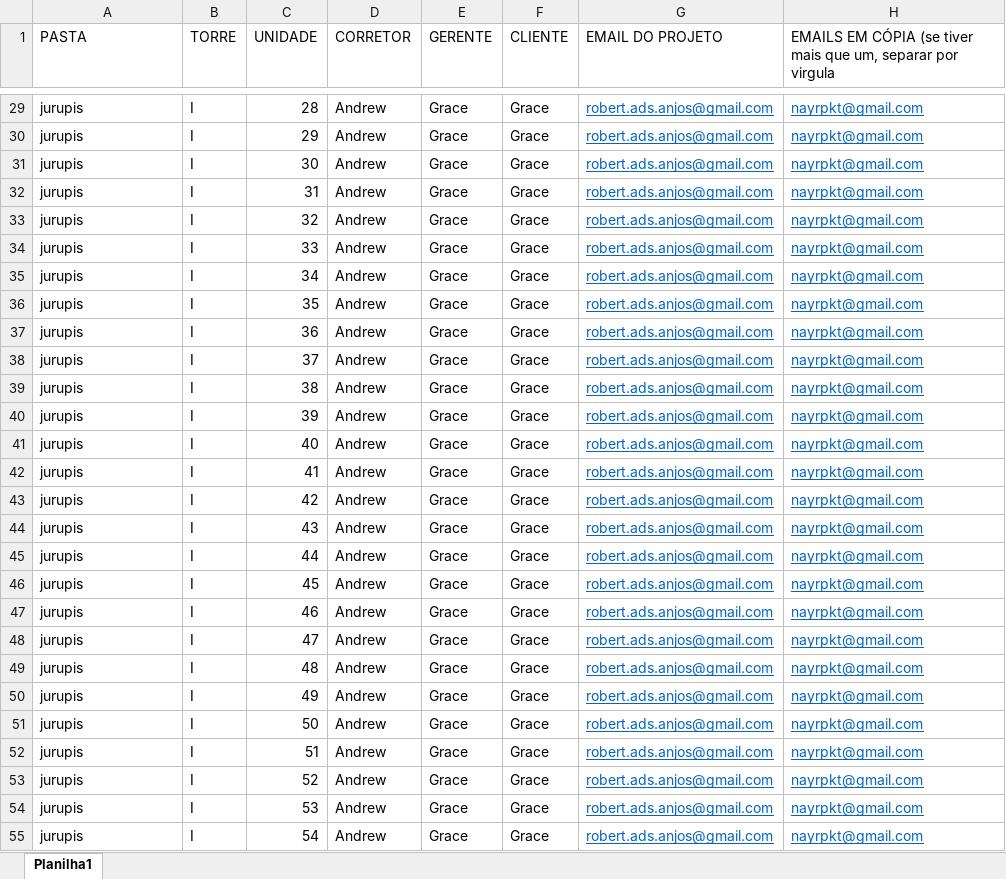
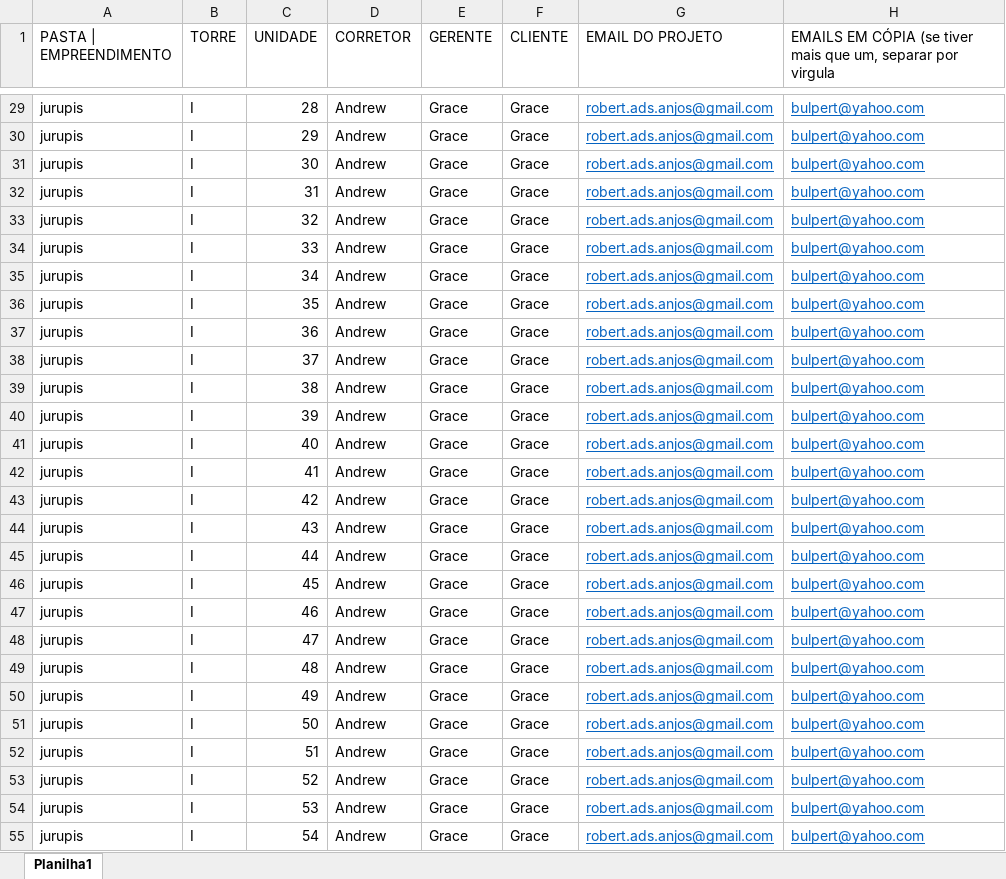
Before and after one commit to zorakinho/LearningCode, an Excel workbook: Mensageria/betti/email.xlsx, sheet Planilha1, drawn as a sheet; only a part is shown, gaps mark what is left out; values as stored, in another font and other column widths than the file's, no borders; the diff covers the shown part only; the diff names each change by its address in the sheet, - before the commit and + after, or states it on an @@ line.

```diff
--- a/Mensageria/betti/email.xlsx (sheet Planilha1)
+++ b/Mensageria/betti/email.xlsx (sheet Planilha1)
-A1: PASTA
+A1: PASTA | EMPREENDIMENTO
-H29:H55: nayrpkt@gmail.com
+H29:H55: bulpert@yahoo.com
```
Also changed, not shown: 41 edited cells elsewhere in this sheet, 2 other files.
